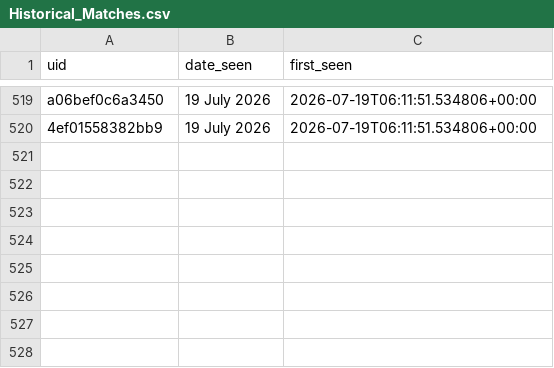
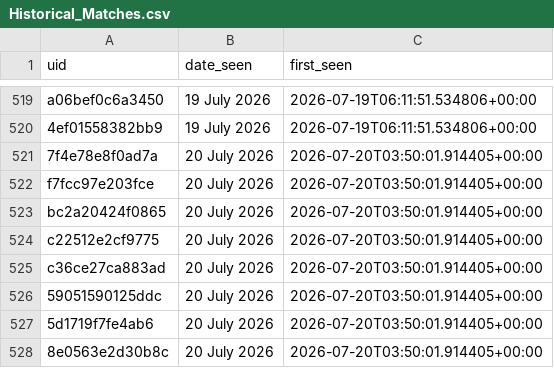
Before and after one commit to anannya-pramank/Daily-Web-Scraper, a CSV file: Historical_Matches.csv, drawn as a sheet; only a part is shown, gaps mark what is left out.

```diff
--- a/Historical_Matches.csv
+++ b/Historical_Matches.csv
@@ -520 +520,9 @@ a06bef0c6a3450,19 July 2026,2026-07-19T06:11:51.534806+00:00
 4ef01558382bb9,19 July 2026,2026-07-19T06:11:51.534806+00:00
+7f4e78e8f0ad7a,20 July 2026,2026-07-20T03:50:01.914405+00:00
+f7fcc97e203fce,20 July 2026,2026-07-20T03:50:01.914405+00:00
+bc2a20424f0865,20 July 2026,2026-07-20T03:50:01.914405+00:00
+c22512e2cf9775,20 July 2026,2026-07-20T03:50:01.914405+00:00
+c36ce27ca883ad,20 July 2026,2026-07-20T03:50:01.914405+00:00
+59051590125ddc,20 July 2026,2026-07-20T03:50:01.914405+00:00
+5d1719f7fe4ab6,20 July 2026,2026-07-20T03:50:01.914405+00:00
+8e0563e2d30b8c,20 July 2026,2026-07-20T03:50:01.914405+00:00
```
Also changed, not shown: 1 other file.
